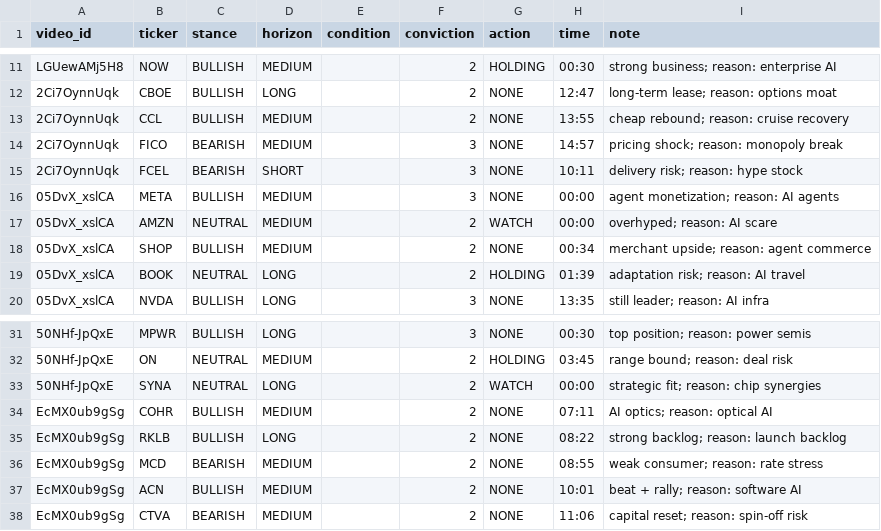
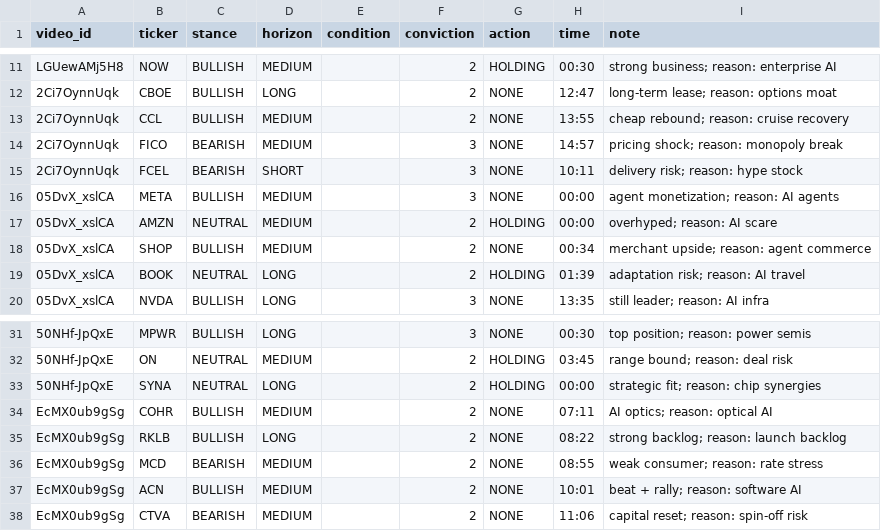
Before and after one commit to farseerzhang/mini-quant-trader, a CSV file: research/sentiment_gold/opinions.csv, drawn as a sheet; only a part is shown, gaps mark what is left out.

```diff
--- a/research/sentiment_gold/opinions.csv
+++ b/research/sentiment_gold/opinions.csv
@@ -16,3 +16,3 @@ LGUewAMj5H8,NOW,BULLISH,MEDIUM,,2,HOLDING,00:30,strong business; reason: enterpr
 05DvX_xslCA,META,BULLISH,MEDIUM,,3,NONE,00:00,agent monetization; reason: AI agents
-05DvX_xslCA,AMZN,NEUTRAL,MEDIUM,,2,WATCH,00:00,overhyped; reason: AI scare
+05DvX_xslCA,AMZN,NEUTRAL,MEDIUM,,2,HOLDING,00:00,overhyped; reason: AI scare
 05DvX_xslCA,SHOP,BULLISH,MEDIUM,,2,NONE,00:34,merchant upside; reason: agent commerce
@@ -32,3 +32,3 @@ LGUewAMj5H8,NOW,BULLISH,MEDIUM,,2,HOLDING,00:30,strong business; reason: enterpr
 50NHf-JpQxE,ON,NEUTRAL,MEDIUM,,2,HOLDING,03:45,range bound; reason: deal risk
-50NHf-JpQxE,SYNA,NEUTRAL,LONG,,2,WATCH,00:00,strategic fit; reason: chip synergies
+50NHf-JpQxE,SYNA,NEUTRAL,LONG,,2,HOLDING,00:00,strategic fit; reason: chip synergies
 EcMX0ub9gSg,COHR,BULLISH,MEDIUM,,2,NONE,07:11,AI optics; reason: optical AI
```
